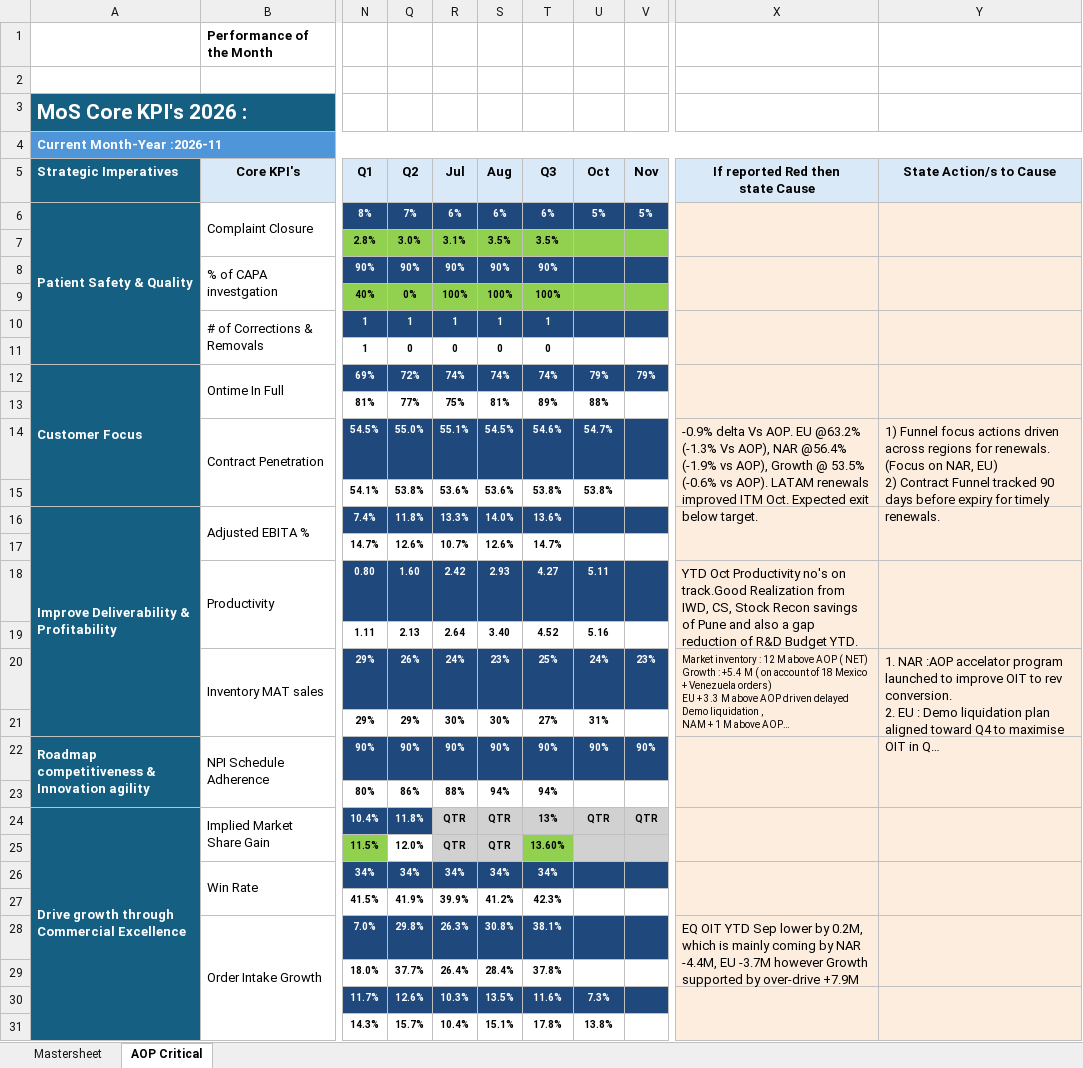
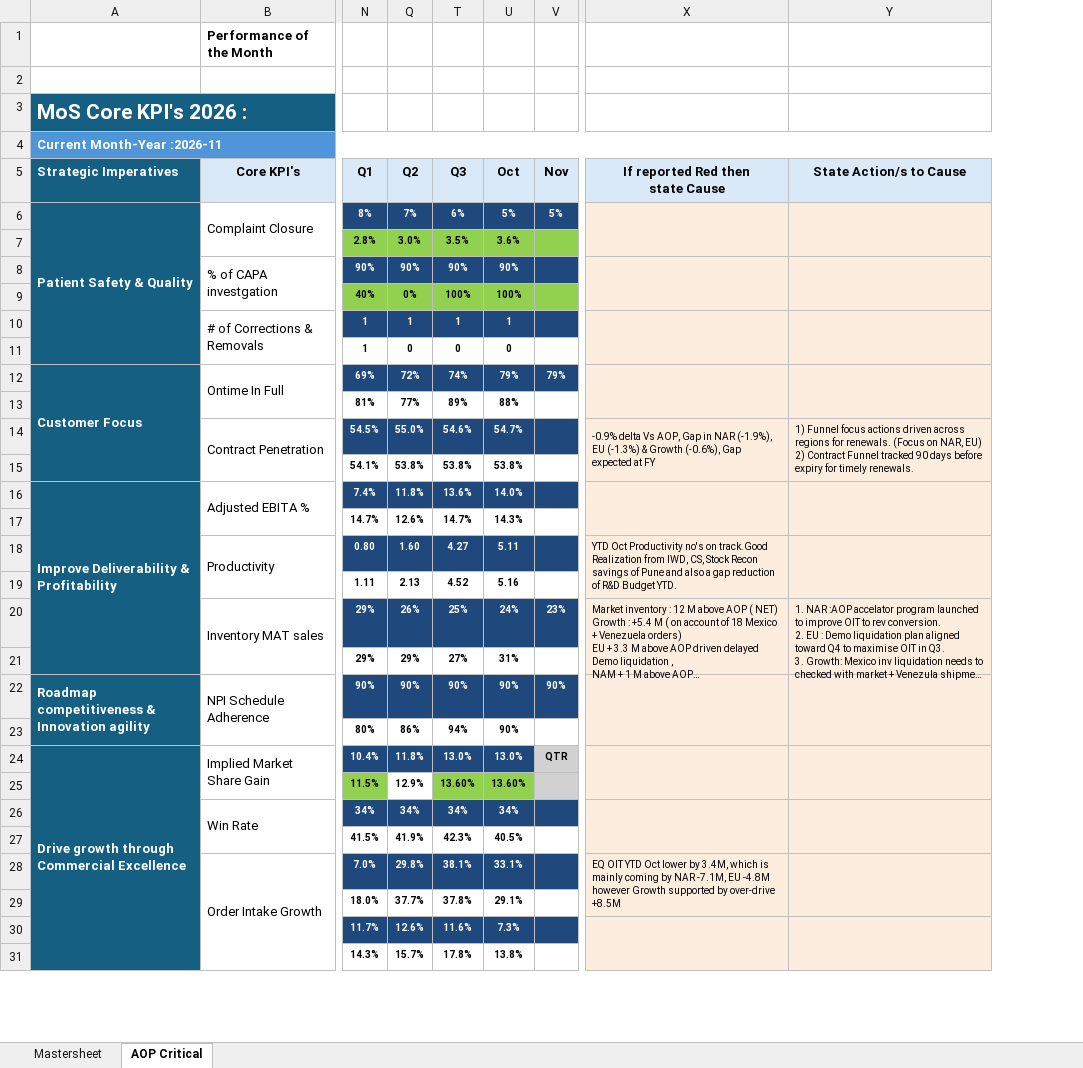
Before and after one commit to pratibha131/DMB-Dashboard, an Excel workbook: data/Strategic Execution Dashboard.xlsx, sheet AOP Critical, drawn as a sheet; only a part is shown, gaps mark what is left out; long unchanged cells end in …; values as stored, in another font and other column widths than the file's, no borders; charts and pictures and conditional formats not drawn; the diff covers the shown part only; the diff names each change by its address in the sheet, - before the commit and + after, or states it on an @@ line.

Commit message:
Auto-sync Strategic Execution Dashboard.xlsx from SharePoint via live sync [skip ci]

```diff
--- a/data/Strategic Execution Dashboard.xlsx (sheet AOP Critical)
+++ b/data/Strategic Execution Dashboard.xlsx (sheet AOP Critical)
@@ column R hidden, rows 5-31: Jul | 6% | 3.1% | 90% | 100% | 1 | 0 | 74% | 75% | 55.1% | 53.6% | 13.3% | 10.7% | 2.42 | 2.64 | 24% | 30% | 90% | 88% | QTR | QTR | 34% | 39.9% | 26.3% | 26.4% | 10.3% | 10.4% @@
@@ column S hidden, rows 5-31: Aug | 6% | 3.5% | 90% | 100% | 1 | 0 | 74% | 81% | 54.5% | 53.6% | 14.0% | 12.6% | 2.93 | 3.40 | 23% | 30% | 90% | 94% | QTR | QTR | 34% | 41.2% | 30.8% | 28.4% | 13.5% | 15.1% @@
-U7: (empty)
+U7: 3.6%
-U8: (empty)
+U8: 90%
-U9: (empty)
+U9: 100%
-U10: (empty)
+U10: 1
-U11: (empty)
+U11: 0
-X14: …delta Vs AOP. EU @63.2% (-1.3% Vs AOP), NAR @56.4% (-1.9% vs AOP), Growth @ 53.5% (-0.6% vs AOP). LATAM renewals improved ITM Oct. Expected exit below target.
+X14: …delta Vs AOP, Gap in NAR (-1.9%), EU (-1.3%) & Growth (-0.6%), Gap expected at FY
@@ X14:Y14 text size: smaller @@
-U16: (empty)
+U16: 14.0%
-U17: (empty)
+U17: 14.3%
@@ X18 text size: smaller @@
@@ Y20 text size: smaller @@
-U23: (empty)
+U23: 90%
-T24: 13%
+T24: 13.0%
@@ T24:U24 fill: #D1D1D1 → #1F497D, text colour: black → #FFFFFF @@
-U24: QTR
+U24: 13.0%
-Q25: 12.0%
+Q25: 12.9%
-U25: (empty)
+U25: 13.60%
-U25 fill: #D1D1D1
+U25 fill: #92D050
-U26: (empty)
+U26: 34%
-U27: (empty)
+U27: 40.5%
-U28: (empty)
+U28: 33.1%
-X28: …OIT YTD Sep lower by 0.2M, which is mainly coming by NAR -4.4M, EU -3.7M however Growth supported by over-drive +7.9M
+X28: …OIT YTD Oct lower by 3.4M, which is mainly coming by NAR -7.1M, EU -4.8M however Growth supported by over-drive +8.5M
@@ X28 text size: smaller @@
-U29: (empty)
+U29: 29.1%
```
Also changed, not shown: 11 edited cells and cell formats elsewhere in this sheet, sheet Mastersheet.
